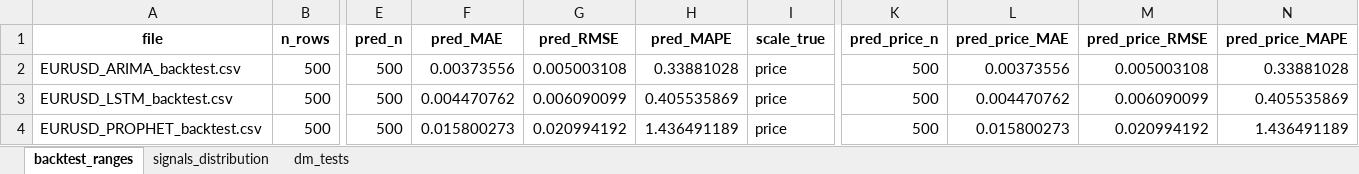
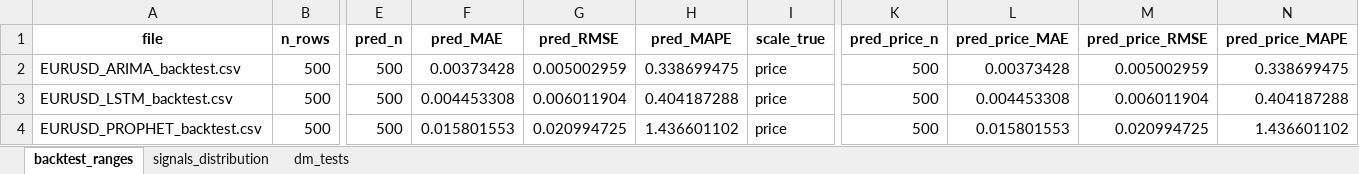
Before and after one commit to Julk-ui/Mark_I, an Excel workbook: outputs/validacion/auditoria_validacion.xlsx, sheet backtest_ranges, drawn as a sheet; only a part is shown, gaps mark what is left out; values as stored, in another font and other column widths than the file's, no borders; the diff names each change by its address in the sheet, - before the commit and + after, or states it on an @@ line.

```diff
--- a/outputs/validacion/auditoria_validacion.xlsx (sheet backtest_ranges)
+++ b/outputs/validacion/auditoria_validacion.xlsx (sheet backtest_ranges)
-F2 (pred_MAE): 0.00373556
+F2 (pred_MAE): 0.00373428
-G2 (pred_RMSE): 0.005003108
+G2 (pred_RMSE): 0.005002959
-H2 (pred_MAPE): 0.33881028
+H2 (pred_MAPE): 0.338699475
-L2 (pred_price_MAE): 0.00373556
+L2 (pred_price_MAE): 0.00373428
-M2 (pred_price_RMSE): 0.005003108
+M2 (pred_price_RMSE): 0.005002959
-N2 (pred_price_MAPE): 0.33881028
+N2 (pred_price_MAPE): 0.338699475
-F3 (pred_MAE): 0.004470762
+F3 (pred_MAE): 0.004453308
-G3 (pred_RMSE): 0.006090099
+G3 (pred_RMSE): 0.006011904
-H3 (pred_MAPE): 0.405535869
+H3 (pred_MAPE): 0.404187288
-L3 (pred_price_MAE): 0.004470762
+L3 (pred_price_MAE): 0.004453308
-M3 (pred_price_RMSE): 0.006090099
+M3 (pred_price_RMSE): 0.006011904
-N3 (pred_price_MAPE): 0.405535869
+N3 (pred_price_MAPE): 0.404187288
-F4 (pred_MAE): 0.015800273
+F4 (pred_MAE): 0.015801553
-G4 (pred_RMSE): 0.020994192
+G4 (pred_RMSE): 0.020994725
-H4 (pred_MAPE): 1.436491189
+H4 (pred_MAPE): 1.436601102
-L4 (pred_price_MAE): 0.015800273
+L4 (pred_price_MAE): 0.015801553
-M4 (pred_price_RMSE): 0.020994192
+M4 (pred_price_RMSE): 0.020994725
-N4 (pred_price_MAPE): 1.436491189
+N4 (pred_price_MAPE): 1.436601102
```
Also changed, not shown: sheet dm_tests, sheet signals_distribution, outputs/backtest_plots/EURUSD_backtest_consolidado.xlsx, outputs/validacion/validacion_consolidado.xlsx, 14 other files.
